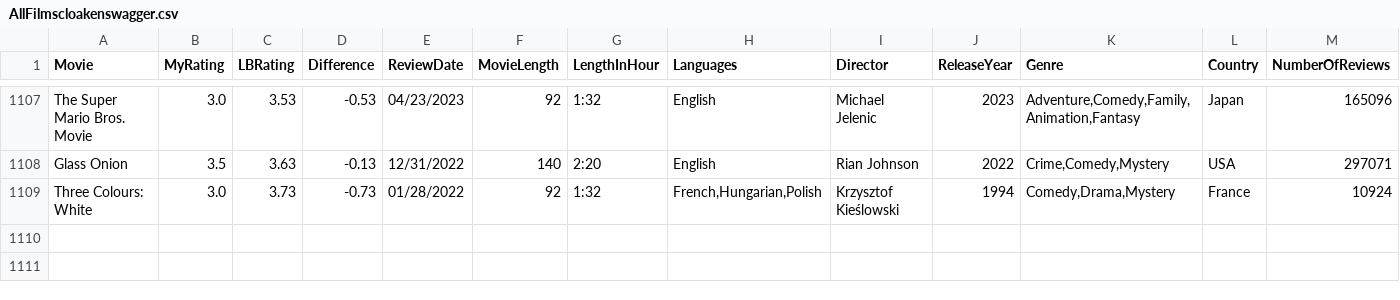
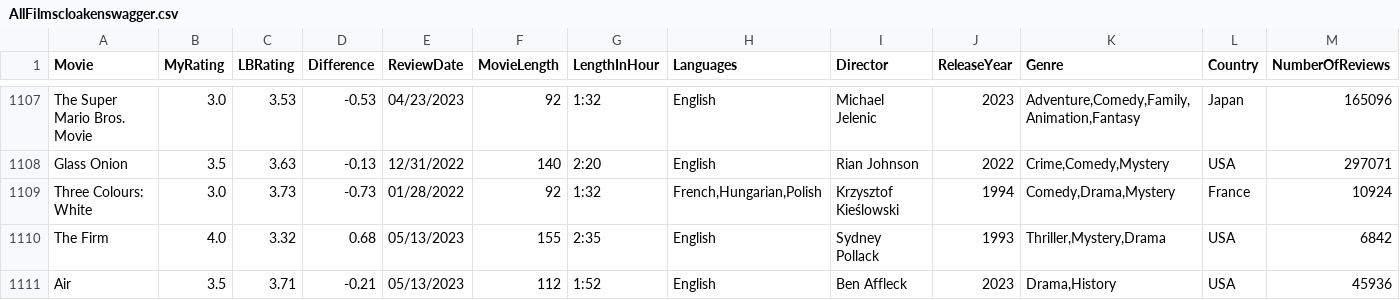
Before and after one commit to LouieR3/LetterboxdApp, a CSV file: AllFilmscloakenswagger.csv, drawn as a sheet; only a part is shown, gaps mark what is left out; rows hold the shown columns only; the diff names each change by its address in the sheet, - before the commit and + after, or states it on an @@ line.

```diff
--- a/AllFilmscloakenswagger.csv
+++ b/AllFilmscloakenswagger.csv
+row 1110: The Firm | 4.0 | 3.32 | 0.68 | 05/13/2023 | 155 | 2:35 | English | Sydney Pollack | 1993 | Thriller,Mystery,Drama | USA | 6842
+row 1111: Air | 3.5 | 3.71 | -0.21 | 05/13/2023 | 112 | 1:52 | English | Ben Affleck | 2023 | Drama,History | USA | 45936
```
Also changed, not shown: 1 other file.
